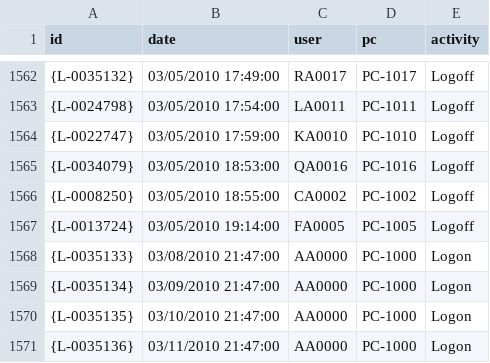
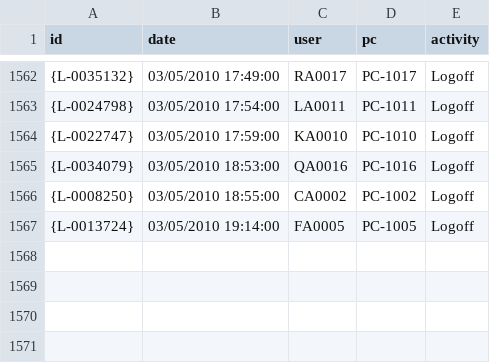
Before and after one commit to raj-humne/finaltrace, a CSV file: data/demo_live/logon.csv, drawn as a sheet; only a part is shown, gaps mark what is left out; the diff names each change by its address in the sheet, - before the commit and + after, or states it on an @@ line.

```diff
--- a/data/demo_live/logon.csv
+++ b/data/demo_live/logon.csv
-row 1568: {L-0035133} | 03/08/2010 21:47:00 | AA0000 | PC-1000 | Logon
-row 1569: {L-0035134} | 03/09/2010 21:47:00 | AA0000 | PC-1000 | Logon
-row 1570: {L-0035135} | 03/10/2010 21:47:00 | AA0000 | PC-1000 | Logon
-row 1571: {L-0035136} | 03/11/2010 21:47:00 | AA0000 | PC-1000 | Logon
```
Also changed, not shown: data/demo_live/device.csv, 22 other files.
